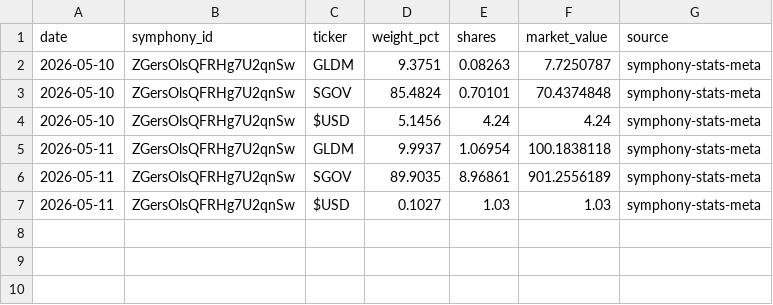
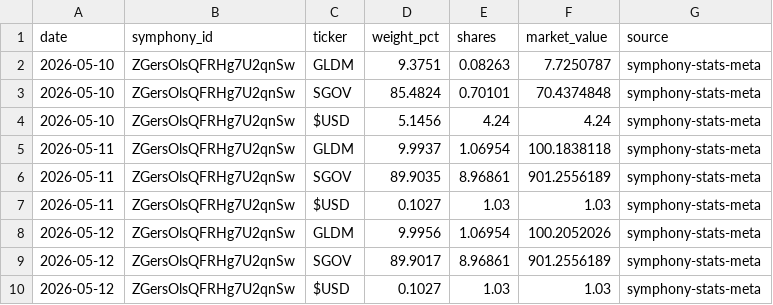
Before and after one commit to brianlee8309/blee-quant-site, a CSV file: composer_allocations_185.csv, drawn as a sheet.

```diff
--- a/composer_allocations_185.csv
+++ b/composer_allocations_185.csv
@@ -7 +7,4 @@ date,symphony_id,ticker,weight_pct,shares,market_value,source
 2026-05-11,ZGersOlsQFRHg7U2qnSw,$USD,0.1027,1.03,1.03,symphony-stats-meta
+2026-05-12,ZGersOlsQFRHg7U2qnSw,GLDM,9.9956,1.06954,100.2052026,symphony-stats-meta
+2026-05-12,ZGersOlsQFRHg7U2qnSw,SGOV,89.9017,8.96861,901.2556189,symphony-stats-meta
+2026-05-12,ZGersOlsQFRHg7U2qnSw,$USD,0.1027,1.03,1.03,symphony-stats-meta
```
Also changed, not shown: composer_allocations.csv, 7 other files.
